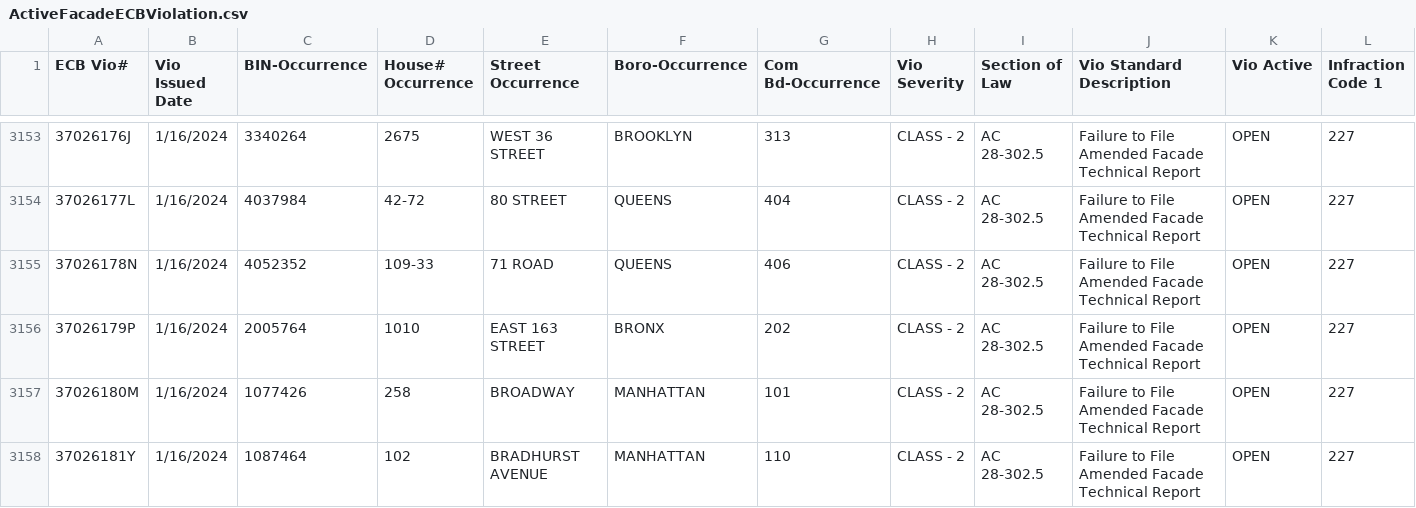
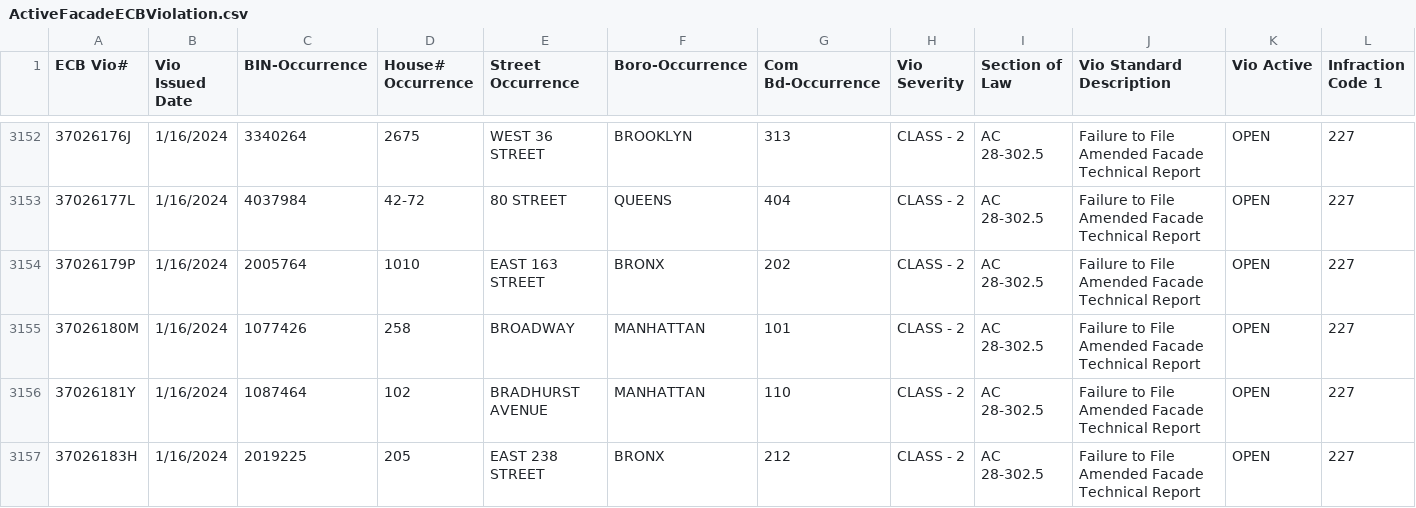
Before and after one commit to NYCDOB/FacadeSafetyReport, a CSV file: data/ActiveFacadeECBViolation.csv, drawn as a sheet; only a part is shown, gaps mark what is left out; the shorter side is filled out with more unchanged rows; removed rows and columns are numbered as before the commit, all else as after; rows hold the shown columns only; the diff covers the shown part only; the diff names each change by its address in the sheet, - before the commit and + after, or states it on an @@ line.

```diff
--- a/data/ActiveFacadeECBViolation.csv
+++ b/data/ActiveFacadeECBViolation.csv
-row 3155: 37026178N | 1/16/2024 | 4052352 | 109-33 | 71 ROAD | QUEENS | 406 | CLASS - 2 | AC 28-302.5 | Failure to File Amended Facade Technical Report | OPEN | 227
```
Also changed, not shown: 4 added rows and 6 removed rows elsewhere in this file.
